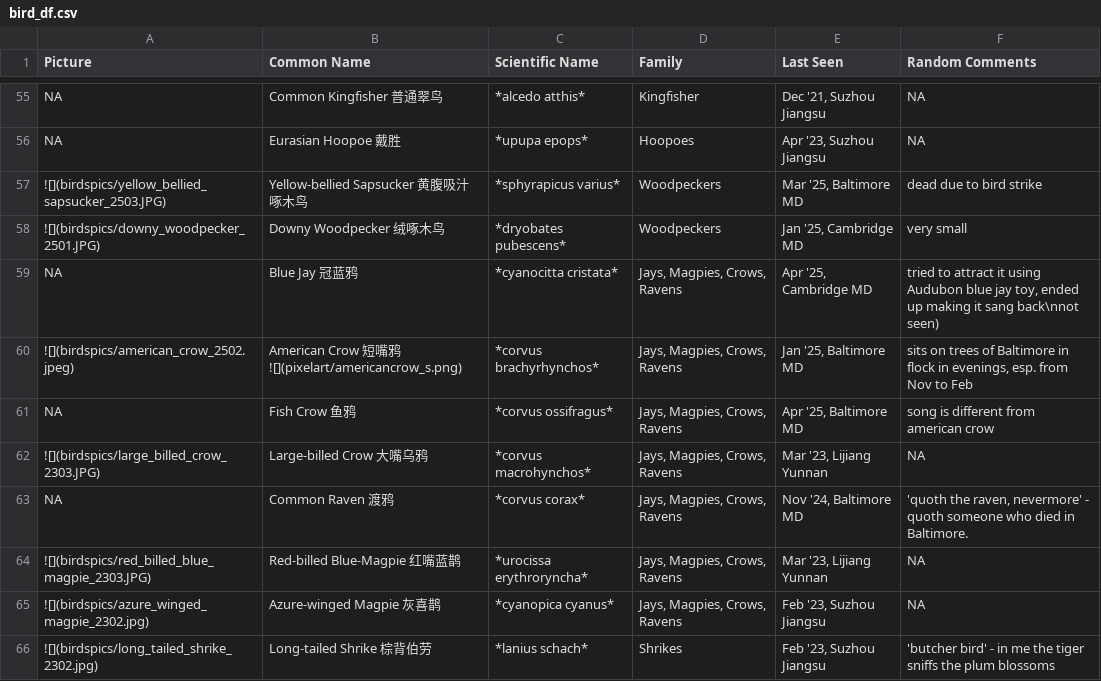
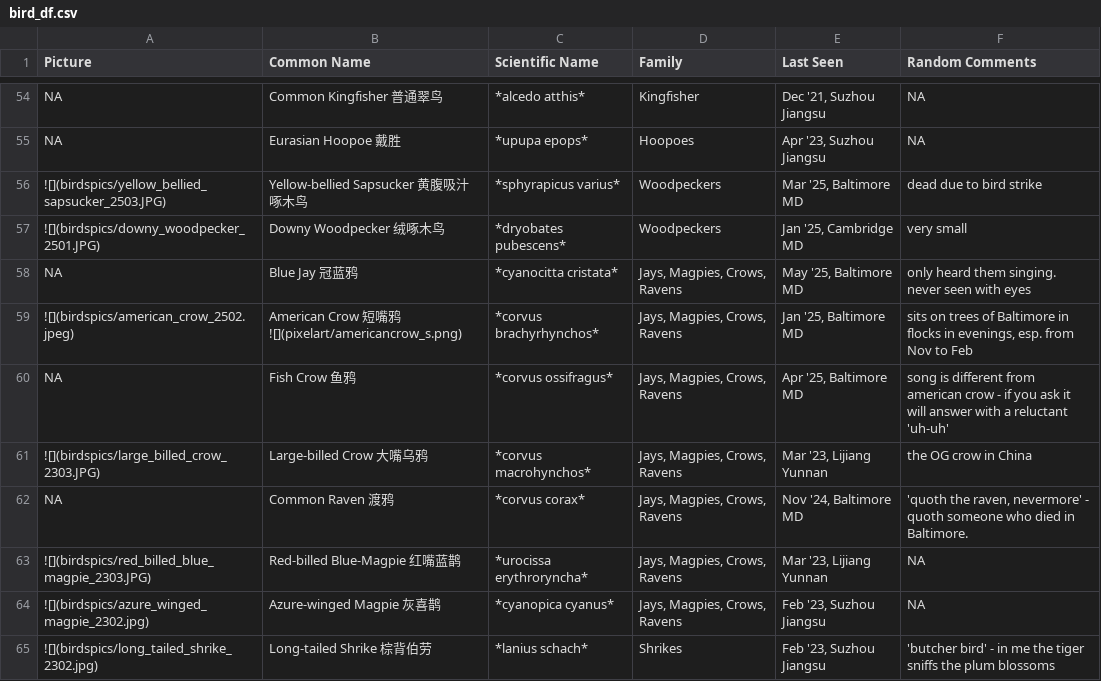
Before and after one commit to yunyi-ru/quarto-blog, a CSV file: projects/all_about_birding/bird_df.csv, drawn as a sheet; only a part is shown, gaps mark what is left out; the diff covers the shown part only.

```diff
--- a/projects/all_about_birding/bird_df.csv
+++ b/projects/all_about_birding/bird_df.csv
@@ -58,6 +57,6 @@ NA,Eurasian Hoopoe 戴胜,*upupa epops*,Hoopoes,"Apr '23, Suzhou Jiangsu",NA
 ![](birdspics/downy_woodpecker_2501.JPG),Downy Woodpecker 绒啄木鸟,*dryobates pubescens*,Woodpeckers,"Jan '25, Cambridge MD",very small
-NA,Blue Jay 冠蓝鸦,*cyanocitta cristata*,"Jays, Magpies, Crows, Ravens","Apr '25, Cambridge MD","tried to attract it using Audubon blue jay toy, ended up making it sang back\nnot seen)"
-![](birdspics/american_crow_2502.jpeg),American Crow 短嘴鸦 ![](pixelart/americancrow_s.png),*corvus brachyrhynchos*,"Jays, Magpies, Crows, Ravens","Jan '25, Baltimore MD","sits on trees of Baltimore in flock in evenings, esp. from Nov to Feb"
-NA,Fish Crow 鱼鸦,*corvus ossifragus*,"Jays, Magpies, Crows, Ravens","Apr '25, Baltimore MD",song is different from american crow
-![](birdspics/large_billed_crow_2303.JPG),Large-billed Crow 大嘴乌鸦,*corvus macrohynchos*,"Jays, Magpies, Crows, Ravens","Mar '23, Lijiang Yunnan",NA
+NA,Blue Jay 冠蓝鸦,*cyanocitta cristata*,"Jays, Magpies, Crows, Ravens","May '25, Baltimore MD",only heard them singing. never seen with eyes
+![](birdspics/american_crow_2502.jpeg),American Crow 短嘴鸦 ![](pixelart/americancrow_s.png),*corvus brachyrhynchos*,"Jays, Magpies, Crows, Ravens","Jan '25, Baltimore MD","sits on trees of Baltimore in flocks in evenings, esp. from Nov to Feb"
+NA,Fish Crow 鱼鸦,*corvus ossifragus*,"Jays, Magpies, Crows, Ravens","Apr '25, Baltimore MD",song is different from american crow - if you ask it will answer with a reluctant 'uh-uh'
+![](birdspics/large_billed_crow_2303.JPG),Large-billed Crow 大嘴乌鸦,*corvus macrohynchos*,"Jays, Magpies, Crows, Ravens","Mar '23, Lijiang Yunnan",the OG crow in China
 NA,Common Raven 渡鸦,*corvus corax*,"Jays, Magpies, Crows, Ravens","Nov '24, Baltimore MD","'quoth the raven, nevermore' - quoth someone who died in Baltimore."
```
Also changed, not shown: 1 removed row, 1 moved row and 11 edited cells elsewhere in this file, projects/all_about_birding/bird_markers.csv, 11 other files.
